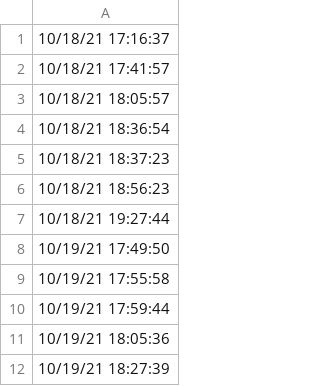
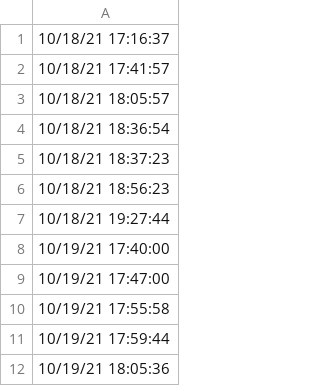
Before and after one commit to JSRuthe/Controlled_Release_2021, a CSV file: GHGSatTestData/transition_stamps_v2.csv, drawn as a sheet; only a part is shown; the shorter side is filled out with more unchanged rows.

Commit message:
Add additional zeros to start of day 10 19 to account for zero releases before rig was started. Also made corrections to transition timestamps on 10 19

```diff
--- a/GHGSatTestData/transition_stamps_v2.csv
+++ b/GHGSatTestData/transition_stamps_v2.csv
@@ -7,3 +7,4 @@
 10/18/21 19:27:44
-10/19/21 17:49:50
+10/19/21 17:40:00
+10/19/21 17:47:00
 10/19/21 17:55:58
```
Also changed, not shown: 1 other file.
